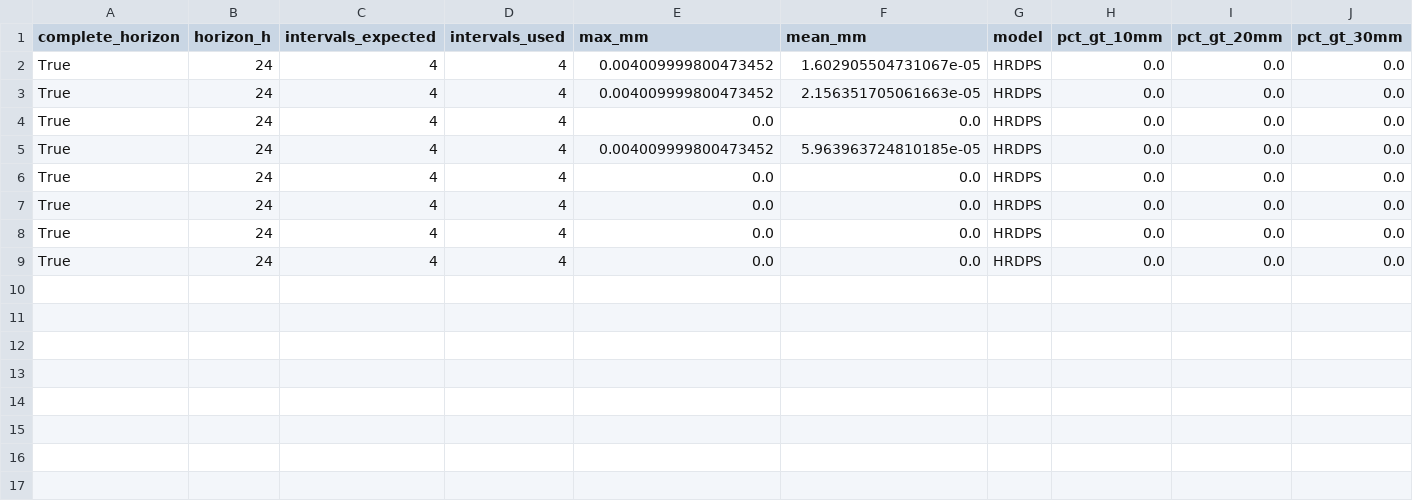
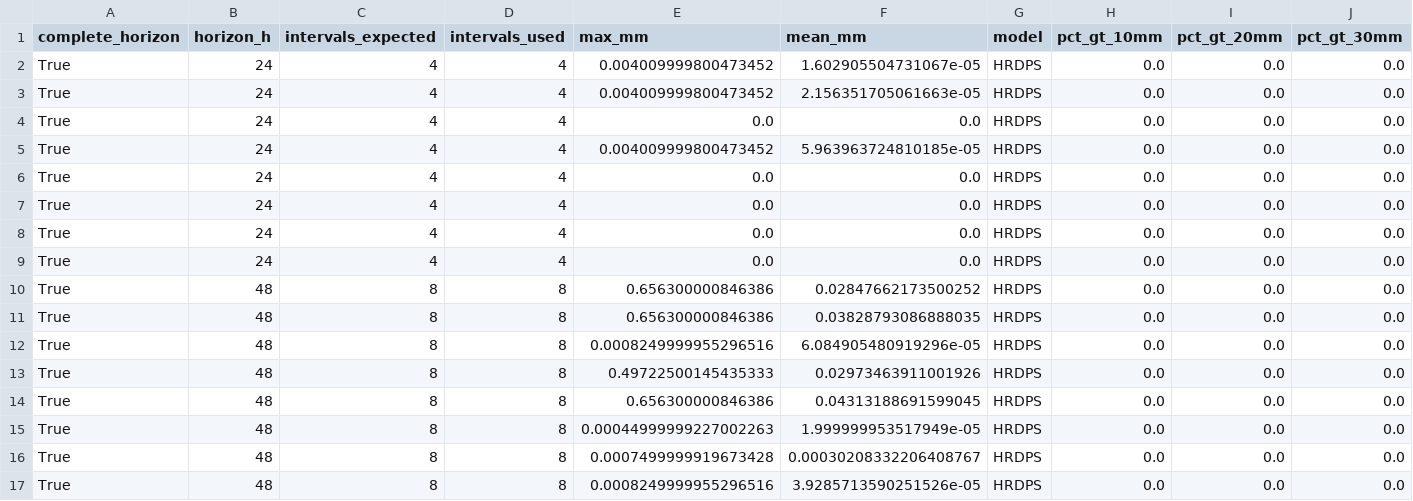
Before and after one commit to stevester-codes/sturgeon-river-hydrology, a CSV file: output/latest/spatial/deterministic_qpf_horizon_by_subarea.csv, drawn as a sheet; only a part is shown; rows hold the shown columns only; the diff names each change by its address in the sheet, - before the commit and + after, or states it on an @@ line.

```diff
--- a/output/latest/spatial/deterministic_qpf_horizon_by_subarea.csv
+++ b/output/latest/spatial/deterministic_qpf_horizon_by_subarea.csv
+row 10: True | 48 | 8 | 8 | 0.656300000846386 | 0.02847662173500252 | HRDPS | 0.0 | 0.0 | 0.0
+row 11: True | 48 | 8 | 8 | 0.656300000846386 | 0.03828793086888035 | HRDPS | 0.0 | 0.0 | 0.0
+row 12: True | 48 | 8 | 8 | 0.0008249999955296516 | 6.084905480919296e-05 | HRDPS | 0.0 | 0.0 | 0.0
+row 13: True | 48 | 8 | 8 | 0.49722500145435333 | 0.02973463911001926 | HRDPS | 0.0 | 0.0 | 0.0
+row 14: True | 48 | 8 | 8 | 0.656300000846386 | 0.04313188691599045 | HRDPS | 0.0 | 0.0 | 0.0
+row 15: True | 48 | 8 | 8 | 0.00044999999227002263 | 1.999999953517949e-05 | HRDPS | 0.0 | 0.0 | 0.0
+row 16: True | 48 | 8 | 8 | 0.0007499999919673428 | 0.00030208332206408767 | HRDPS | 0.0 | 0.0 | 0.0
+row 17: True | 48 | 8 | 8 | 0.0008249999955296516 | 3.9285713590251526e-05 | HRDPS | 0.0 | 0.0 | 0.0
```
Also changed, not shown: output/latest/raw/wateroffice/05EA001.csv, output/latest/raw/wateroffice/05EA002.csv, 51 other files.
